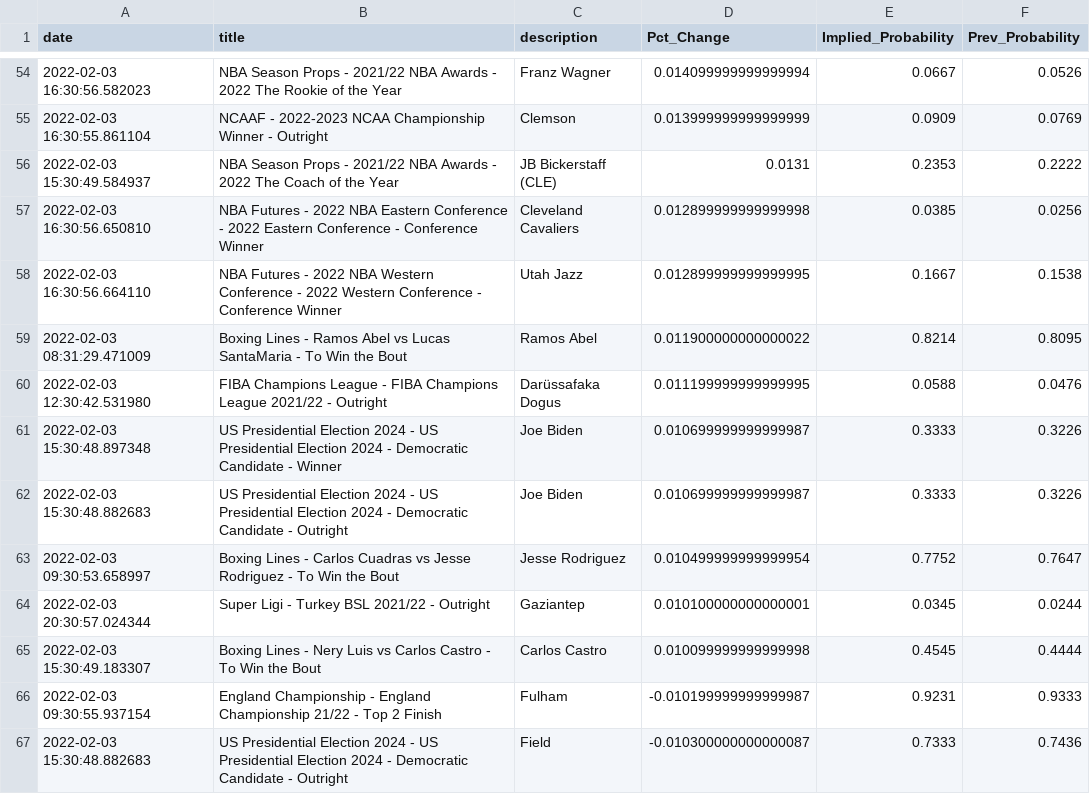
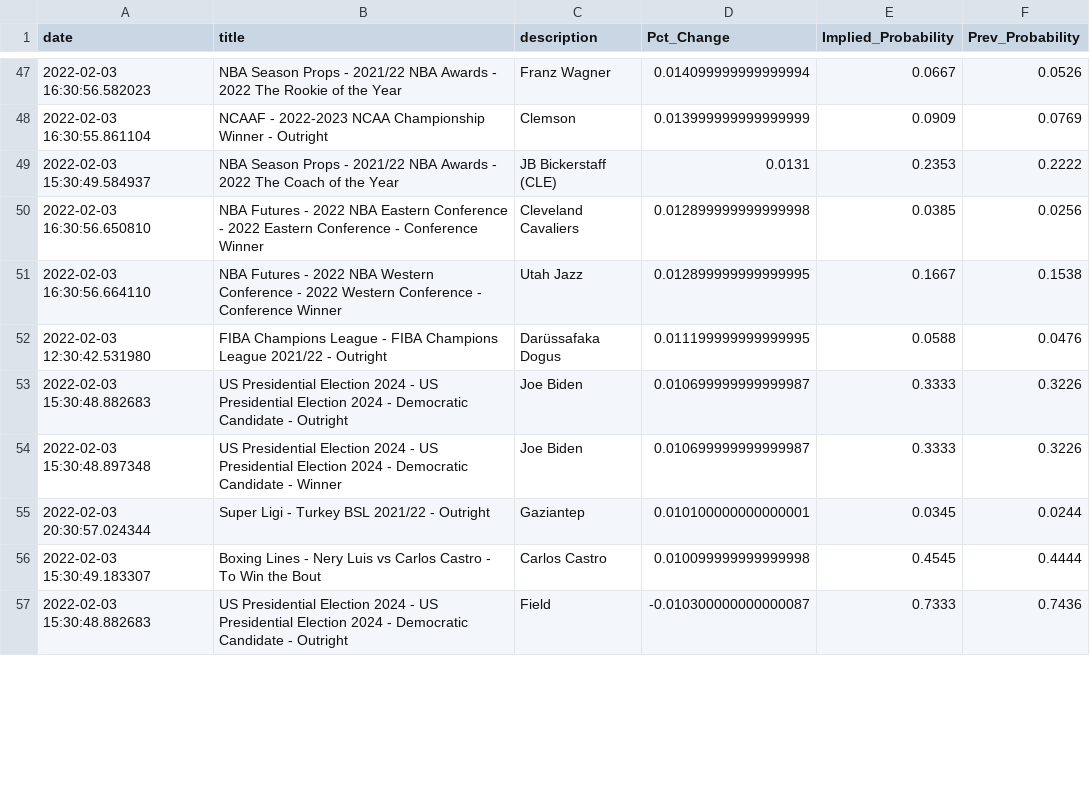
Before and after one commit to aaroncolesmith/bovada, a CSV file: bovada_scatter.csv, drawn as a sheet; only a part is shown, gaps mark what is left out; the diff covers the shown part only.

```diff
--- a/bovada_scatter.csv
+++ b/bovada_scatter.csv
@@ -58,10 +51,7 @@ date,title,description,Pct_Change,Implied_Probability,Prev_Probability
 2022-02-03 16:30:56.664110,NBA Futures - 2022 NBA Western Conference - 2022 Western Conference - Conference Winner,Utah Jazz,0.012899999999999995,0.1667,0.1538
-2022-02-03 08:31:29.471009,Boxing Lines - Ramos Abel vs Lucas SantaMaria - To Win the Bout,Ramos Abel,0.011900000000000022,0.8214,0.8095
 2022-02-03 12:30:42.531980,FIBA Champions League - FIBA Champions League 2021/22 - Outright,Darüssafaka Dogus,0.011199999999999995,0.0588,0.0476
+2022-02-03 15:30:48.882683,US Presidential Election 2024 - US Presidential Election 2024 - Democratic Candidate - Outright,Joe Biden,0.010699999999999987,0.3333,0.3226
 2022-02-03 15:30:48.897348,US Presidential Election 2024 - US Presidential Election 2024 - Democratic Candidate - Winner,Joe Biden,0.010699999999999987,0.3333,0.3226
-2022-02-03 15:30:48.882683,US Presidential Election 2024 - US Presidential Election 2024 - Democratic Candidate - Outright,Joe Biden,0.010699999999999987,0.3333,0.3226
-2022-02-03 09:30:53.658997,Boxing Lines - Carlos Cuadras vs Jesse Rodriguez - To Win the Bout,Jesse Rodriguez,0.010499999999999954,0.7752,0.7647
 2022-02-03 20:30:57.024344,Super Ligi - Turkey BSL 2021/22 - Outright,Gaziantep,0.010100000000000001,0.0345,0.0244
 2022-02-03 15:30:49.183307,Boxing Lines - Nery Luis vs Carlos Castro - To Win the Bout,Carlos Castro,0.010099999999999998,0.4545,0.4444
-2022-02-03 09:30:55.937154,England Championship - England Championship 21/22 - Top 2 Finish,Fulham,-0.010199999999999987,0.9231,0.9333
 2022-02-03 15:30:48.882683,US Presidential Election 2024 - US Presidential Election 2024 - Democratic Candidate - Outright,Field,-0.010300000000000087,0.7333,0.7436
```
Also changed, not shown: 3 added rows, 19 removed rows and 9 moved rows elsewhere in this file.
